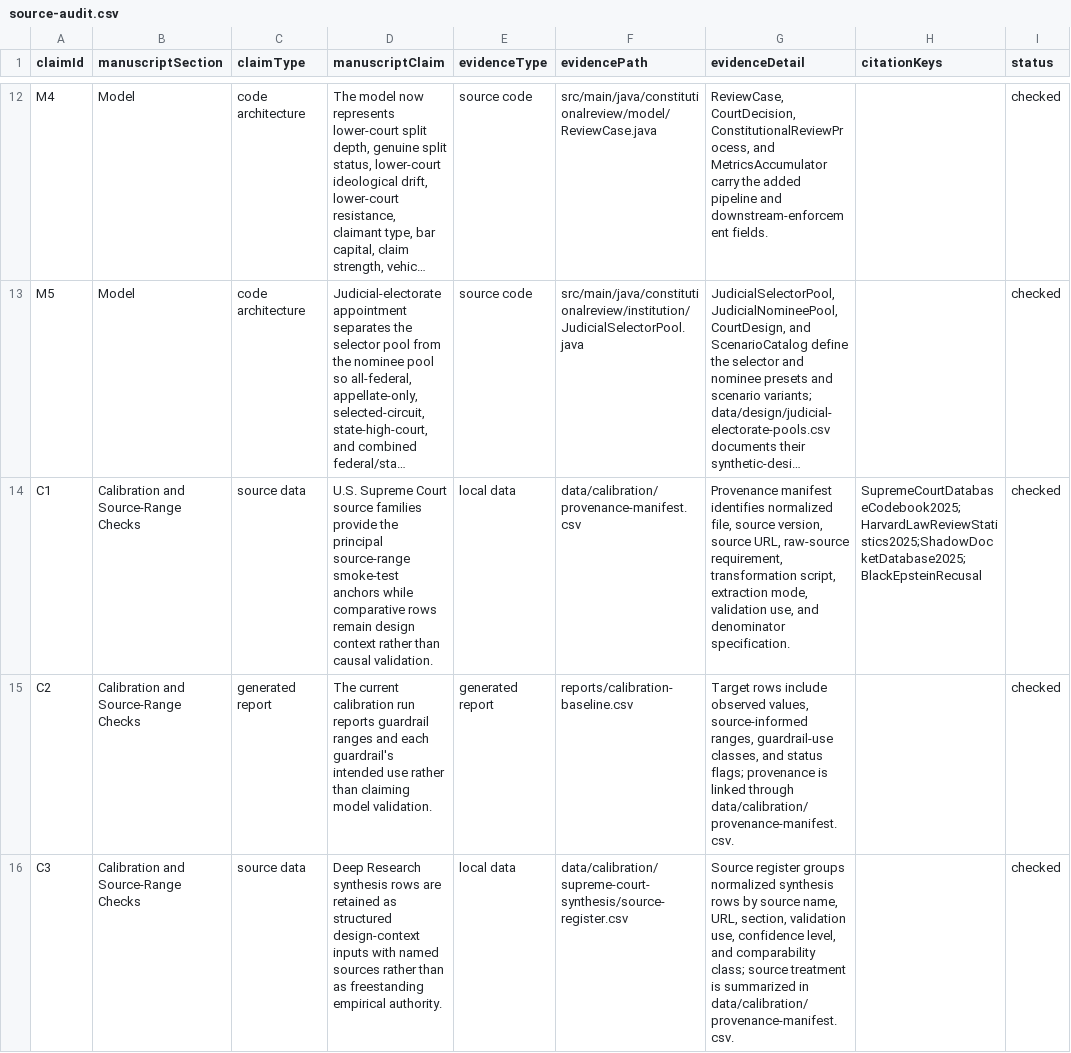
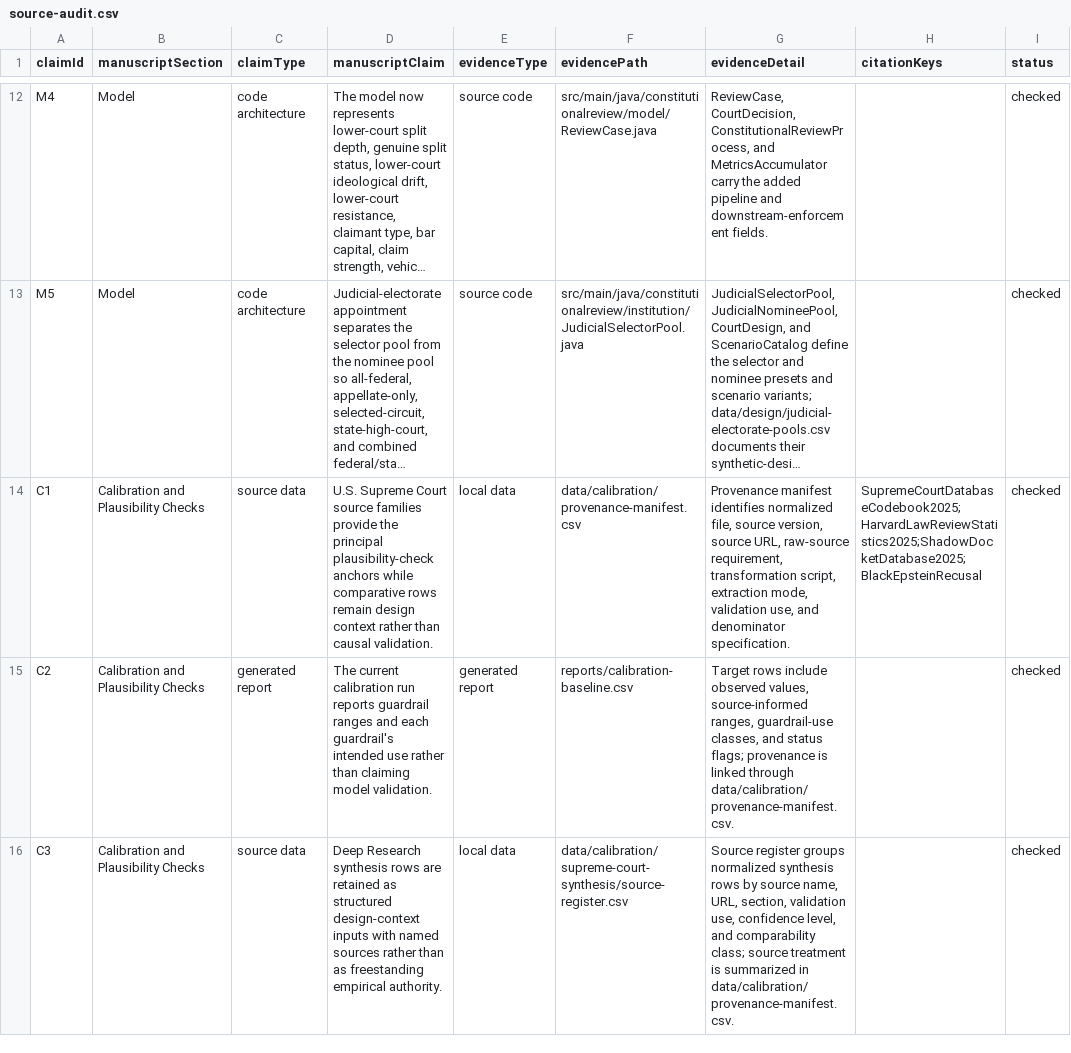
Before and after one commit to Jacoba1100254352/supreme-court-simulator-design, a CSV file: paper/source-audit.csv, drawn as a sheet; only a part is shown, gaps mark what is left out; long unchanged cells end in …; the diff covers the shown part only; the diff names each change by its address in the sheet, - before the commit and + after, or states it on an @@ line.

```diff
--- a/paper/source-audit.csv
+++ b/paper/source-audit.csv
-B14:B16 (manuscriptSection): Calibration and Source-Range Checks
+B14:B16 (manuscriptSection): Calibration and Plausibility Checks
-D14 (manuscriptClaim): …the principal source-range smoke-test anchors while…
+D14 (manuscriptClaim): …the principal plausibility-check anchors while…
```
Also changed, not shown: 2 edited cells elsewhere in this file, reports/constitutional-review-campaign-v2.csv, reports/metric-semantics-v1.csv, 37 other files.
